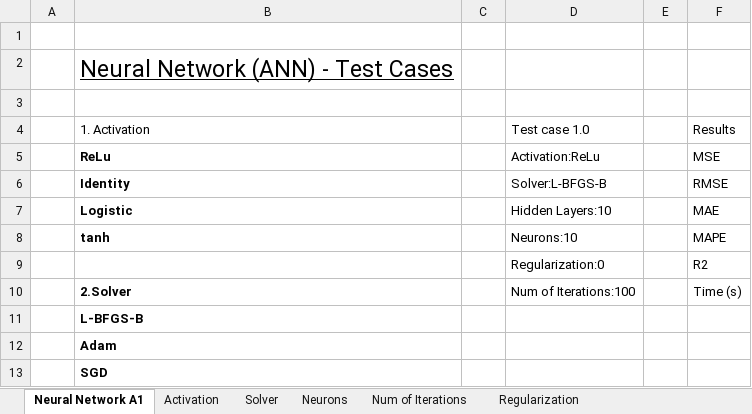
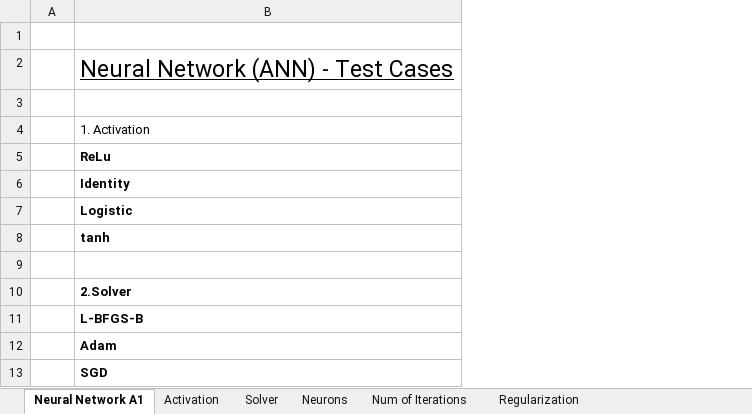
Before and after one commit to Parven05/AI-Carbon-Predictor, an Excel workbook: 4-Analysis/Neural Network/Neural Network A1-test.xlsx, sheet Neural Network A1, drawn as a sheet; only a part is shown; values as stored, in another font and other column widths than the file's, no borders; charts and pictures and table styles not drawn; the diff names each change by its address in the sheet, - before the commit and + after, or states it on an @@ line.

Commit message:
[Completed] Neural Network A1-test

```diff
--- a/4-Analysis/Neural Network/Neural Network A1-test.xlsx (sheet Neural Network A1)
+++ b/4-Analysis/Neural Network/Neural Network A1-test.xlsx (sheet Neural Network A1)
-column C, empty
-column D, rows 4-10: Test case 1.0 | Activation:ReLu | Solver:L-BFGS-B | Hidden Layers:10 | Neurons:10 | Regularization:0 | Num of Iterations:100
-column E, empty
-column F, rows 4-10: Results | MSE | RMSE | MAE | MAPE | R2 | Time (s)
-row 9:  |  |  | Regularization:0 |  | R2
+row 9: (empty)
```
Also changed, not shown: sheet Regularization, sheet Num of Iterations, sheet Solver, sheet Neurons, charts or pictures.
